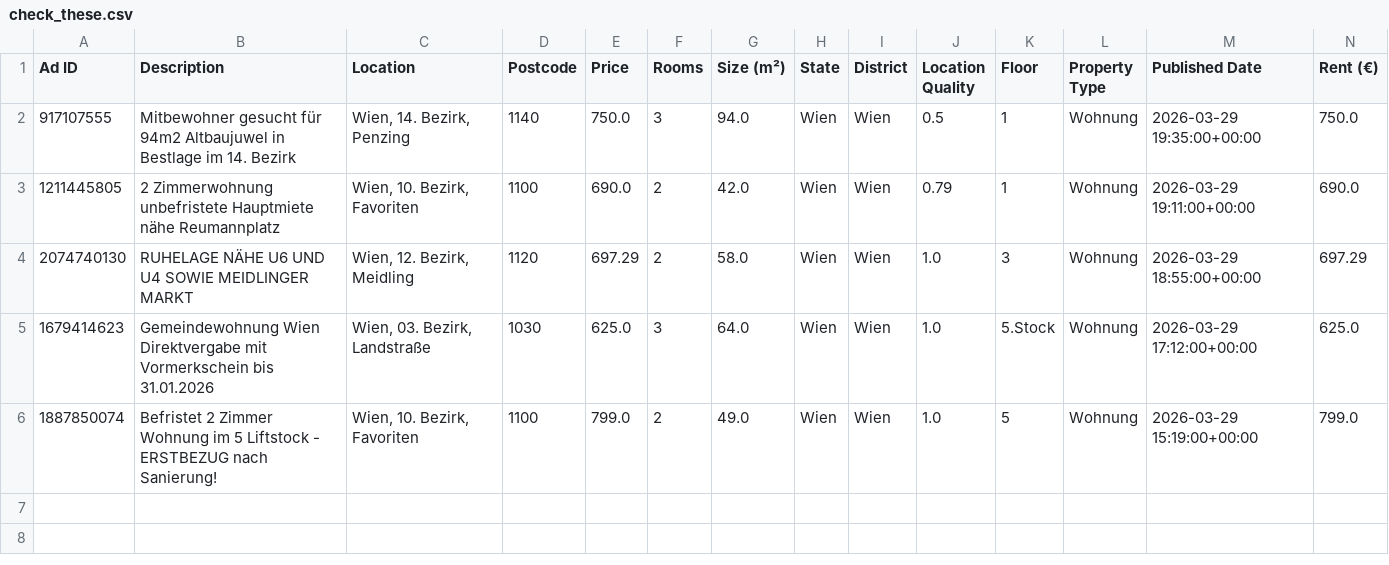
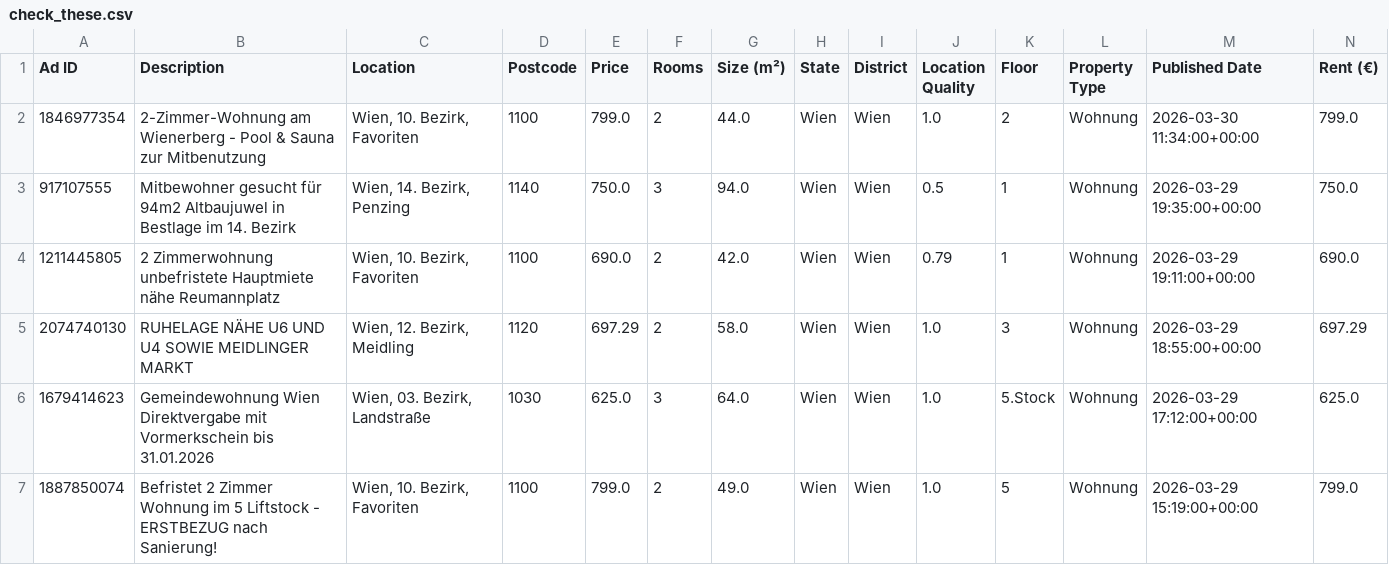
Before and after one commit to AthomsG/renting-in-vienna, a CSV file: check_these.csv, drawn as a sheet; only a part is shown; rows hold the shown columns only; the diff names each change by its address in the sheet, - before the commit and + after, or states it on an @@ line.

```diff
--- a/check_these.csv
+++ b/check_these.csv
+row 2: 1846977354 | 2-Zimmer-Wohnung am Wienerberg - Pool & Sauna zur Mitbenutzung | Wien, 10. Bezirk, Favoriten | 1100 | 799.0 | 2 | 44.0 | Wien | Wien | 1.0 | 2 | Wohnung | 2026-03-30 11:34:00+00:00 | 799.0
```
Also changed, not shown: 2 other files.
